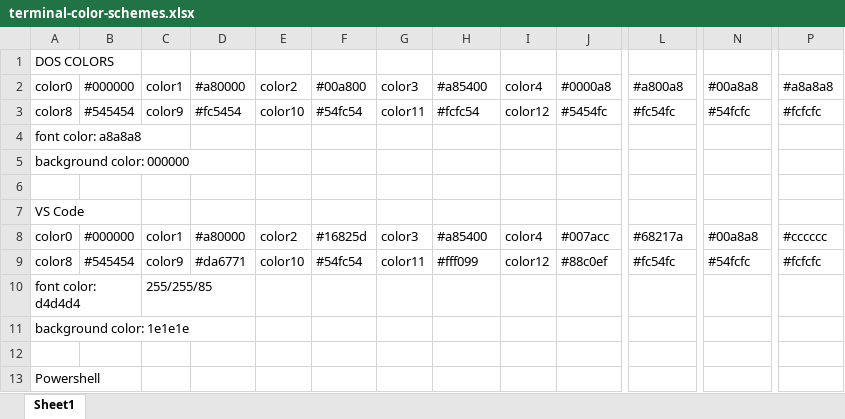
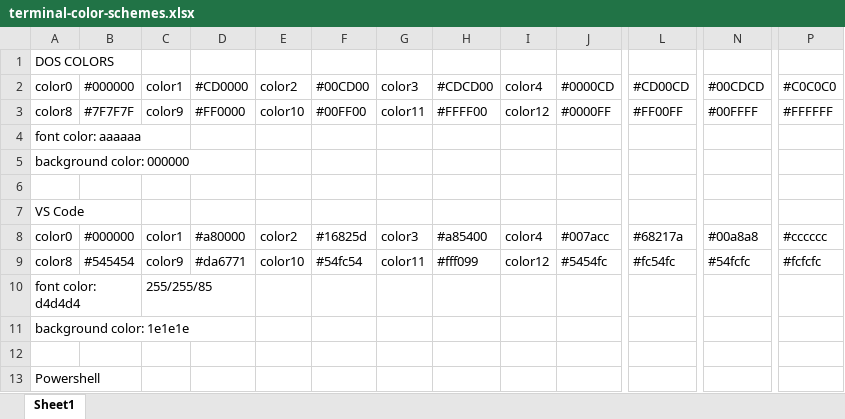
Before and after one commit to minimumattic/xterm, an Excel workbook: terminal-color-schemes.xlsx, sheet Sheet1, drawn as a sheet; only a part is shown, gaps mark what is left out; values as stored, in another font and other column widths than the file's, no cell formats; the diff names each change by its address in the sheet, - before the commit and + after, or states it on an @@ line.

```diff
--- a/terminal-color-schemes.xlsx (sheet Sheet1)
+++ b/terminal-color-schemes.xlsx (sheet Sheet1)
-D2: #a80000
+D2: #CD0000
-F2: #00a800
+F2: #00CD00
-H2: #a85400
+H2: #CDCD00
-J2: #0000a8
+J2: #0000CD
-L2: #a800a8
+L2: #CD00CD
-N2: #00a8a8
+N2: #00CDCD
-P2: #a8a8a8
+P2: #C0C0C0
-B3: #545454
+B3: #7F7F7F
-D3: #fc5454
+D3: #FF0000
-F3: #54fc54
+F3: #00FF00
-H3: #fcfc54
+H3: #FFFF00
-J3: #5454fc
+J3: #0000FF
-L3: #fc54fc
+L3: #FF00FF
-N3: #54fcfc
+N3: #00FFFF
-P3: #fcfcfc
+P3: #FFFFFF
-A4: font color: a8a8a8
+A4: font color: aaaaaa
-J9: #88c0ef
+J9: #5454fc
```
Also changed, not shown: cell formats, 2 other files.
